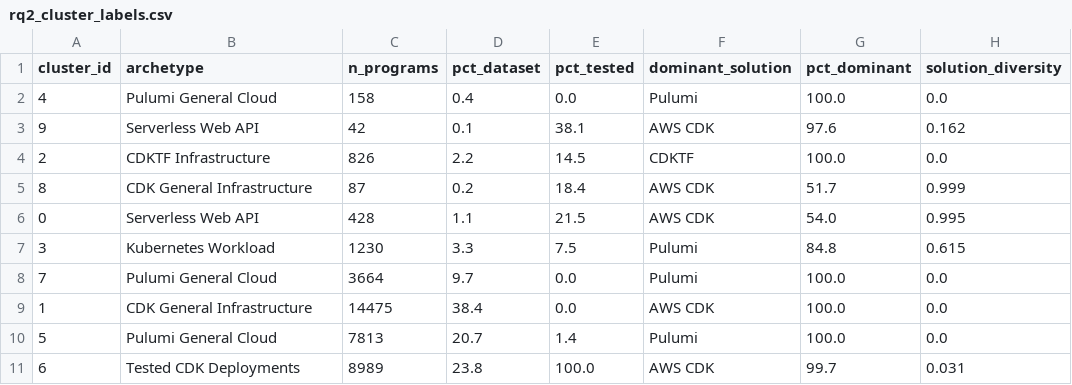
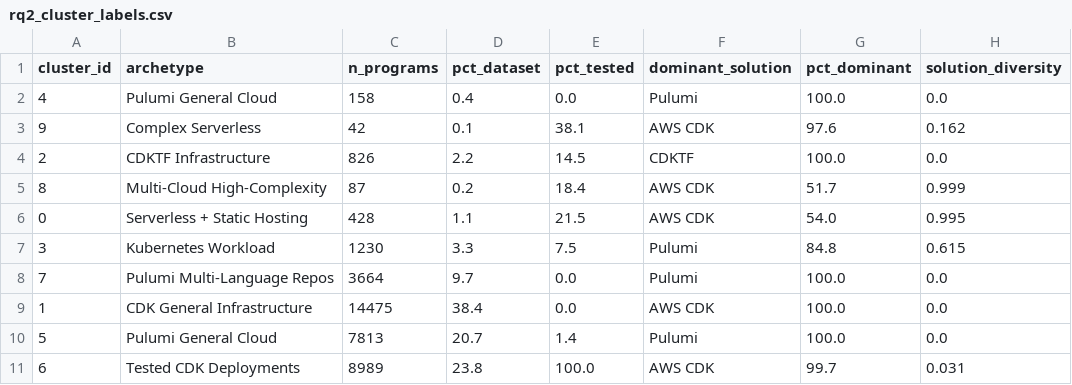
Before and after one commit to divyanshusingh2903/iac-pattern-mining, a CSV file: results/rq2_cluster_labels.csv, drawn as a sheet; only a part is shown; the diff names each change by its address in the sheet, - before the commit and + after, or states it on an @@ line.

Commit message:
Update figures and refine cluster labels in results
- Updated binary figures: rq2_centroid_heatmap.png, rq2_coverage_gap.png, rq2_pca_archetypes.png, rq4_roc_importance.png, s5_rq1_association_rules.png, s9_curated_dataset_composition.png.
- Modified rq1_association_rules.csv to correct duplicate entries for Pulumi and ensure consistency.
- Renamed cluster labels in rq2_cluster_labels.csv for clarity:
  - "Serverless Web API" to "Complex Serverless"
  - "CDK General Infrastructure" to "Multi-Cloud High-Complexity"
  - "Serverless Web API" to "Serverless + Static Hosting"
  - "Pulumi General Cloud" to "Pulumi Multi-Language Repos"

```diff
--- a/results/rq2_cluster_labels.csv
+++ b/results/rq2_cluster_labels.csv
-B3 (archetype): Serverless Web API
+B3 (archetype): Complex Serverless
-B5 (archetype): CDK General Infrastructure
+B5 (archetype): Multi-Cloud High-Complexity
-B6 (archetype): Serverless Web API
+B6 (archetype): Serverless + Static Hosting
-B8 (archetype): Pulumi General Cloud
+B8 (archetype): Pulumi Multi-Language Repos
```
Also changed, not shown: results/curated_dataset.csv, results/rq1_association_rules.csv, 8 other files.
